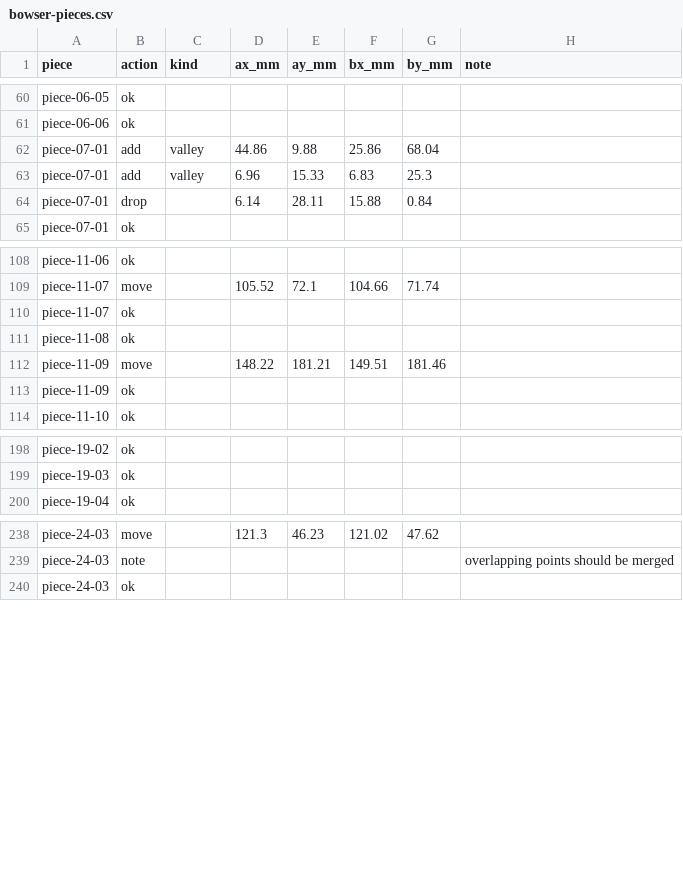
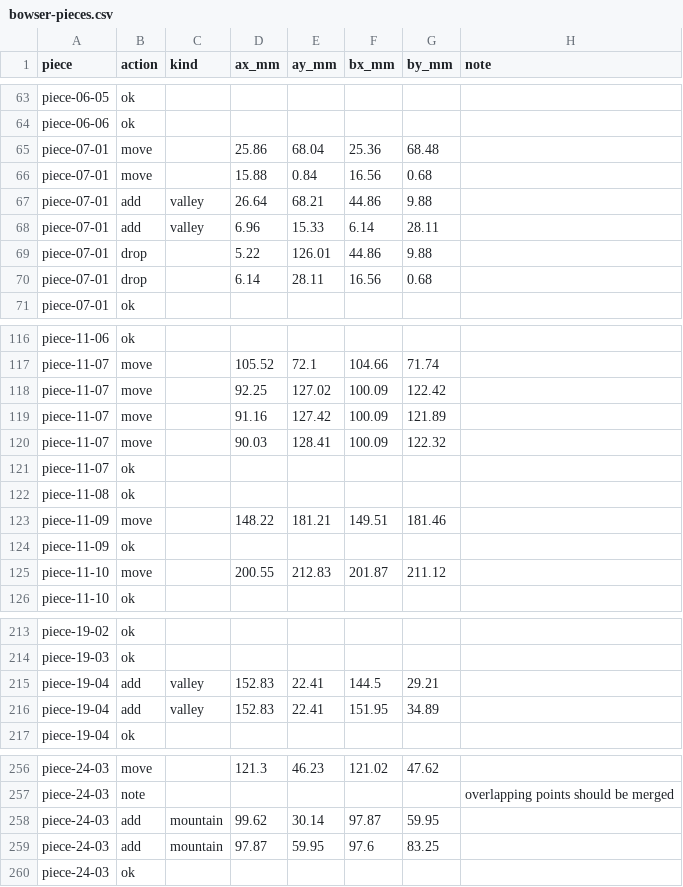
Before and after one commit to tungufoss/cricut-pdf-to-svg, a CSV file: data/bowser/bowser-pieces.csv, drawn as a sheet; only a part is shown, gaps mark what is left out; the diff covers the shown part only.

```diff
--- a/data/bowser/bowser-pieces.csv
+++ b/data/bowser/bowser-pieces.csv
@@ -61,5 +64,8 @@ piece-06-05,ok,,,,,,
 piece-06-06,ok,,,,,,
-piece-07-01,add,valley,44.86,9.88,25.86,68.04,
-piece-07-01,add,valley,6.96,15.33,6.83,25.3,
-piece-07-01,drop,,6.14,28.11,15.88,0.84,
+piece-07-01,move,,25.86,68.04,25.36,68.48,
+piece-07-01,move,,15.88,0.84,16.56,0.68,
+piece-07-01,add,valley,26.64,68.21,44.86,9.88,
+piece-07-01,add,valley,6.96,15.33,6.14,28.11,
+piece-07-01,drop,,5.22,126.01,44.86,9.88,
+piece-07-01,drop,,6.14,28.11,16.56,0.68,
 piece-07-01,ok,,,,,,
@@ -109,2 +117,5 @@ piece-11-06,ok,,,,,,
 piece-11-07,move,,105.52,72.1,104.66,71.74,
+piece-11-07,move,,92.25,127.02,100.09,122.42,
+piece-11-07,move,,91.16,127.42,100.09,121.89,
+piece-11-07,move,,90.03,128.41,100.09,122.32,
 piece-11-07,ok,,,,,,
@@ -113,2 +124,3 @@ piece-11-09,move,,148.22,181.21,149.51,181.46,
 piece-11-09,ok,,,,,,
+piece-11-10,move,,200.55,212.83,201.87,211.12,
 piece-11-10,ok,,,,,,
@@ -199,2 +214,4 @@ piece-19-02,ok,,,,,,
 piece-19-03,ok,,,,,,
+piece-19-04,add,valley,152.83,22.41,144.5,29.21,
+piece-19-04,add,valley,152.83,22.41,151.95,34.89,
 piece-19-04,ok,,,,,,
@@ -239,2 +257,4 @@ piece-24-03,move,,121.3,46.23,121.02,47.62,
 piece-24-03,note,,,,,,overlapping points should be merged
+piece-24-03,add,mountain,99.62,30.14,97.87,59.95,
+piece-24-03,add,mountain,97.87,59.95,97.6,83.25,
 piece-24-03,ok,,,,,,
```
Also changed, not shown: 10 added rows and 3 edited cells elsewhere in this file, data/bowser/bowser-corrections.csv, data/bowser/bowser-lines.csv, 6 other files.
